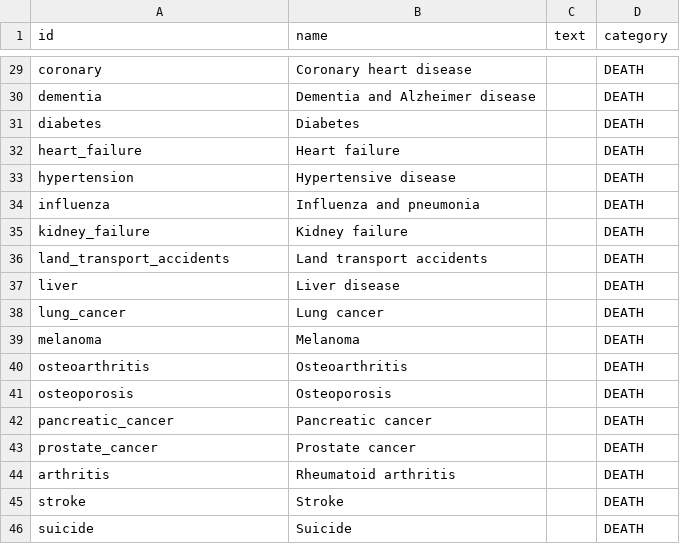
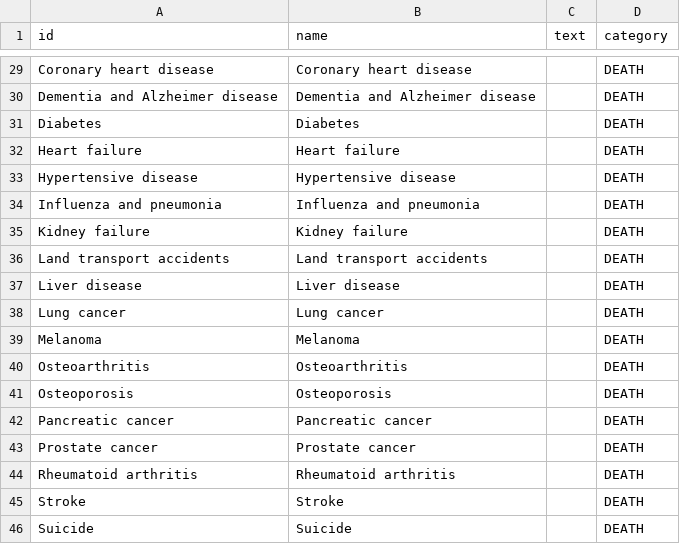
Before and after one commit to TheMadBug/feartheburger, a CSV file: data/GRIM/outcomes.csv, drawn as a sheet; only a part is shown, gaps mark what is left out; the diff covers the shown part only; the diff names each change by its address in the sheet, - before the commit and + after, or states it on an @@ line.

```diff
--- a/data/GRIM/outcomes.csv
+++ b/data/GRIM/outcomes.csv
-A29 (id): coronary
+A29 (id): Coronary heart disease
-A30 (id): dementia
+A30 (id): Dementia and Alzheimer disease
-A31 (id): diabetes
+A31 (id): Diabetes
-A32 (id): heart_failure
+A32 (id): Heart failure
-A33 (id): hypertension
+A33 (id): Hypertensive disease
-A34 (id): influenza
+A34 (id): Influenza and pneumonia
-A35 (id): kidney_failure
+A35 (id): Kidney failure
-A36 (id): land_transport_accidents
+A36 (id): Land transport accidents
-A37 (id): liver
+A37 (id): Liver disease
-A38 (id): lung_cancer
+A38 (id): Lung cancer
-A39 (id): melanoma
+A39 (id): Melanoma
-A40 (id): osteoarthritis
+A40 (id): Osteoarthritis
-A41 (id): osteoporosis
+A41 (id): Osteoporosis
-A42 (id): pancreatic_cancer
+A42 (id): Pancreatic cancer
-A43 (id): prostate_cancer
+A43 (id): Prostate cancer
-A44 (id): arthritis
+A44 (id): Rheumatoid arthritis
-A45 (id): stroke
+A45 (id): Stroke
-A46 (id): suicide
+A46 (id): Suicide
```
Also changed, not shown: 27 edited cells elsewhere in this file.
